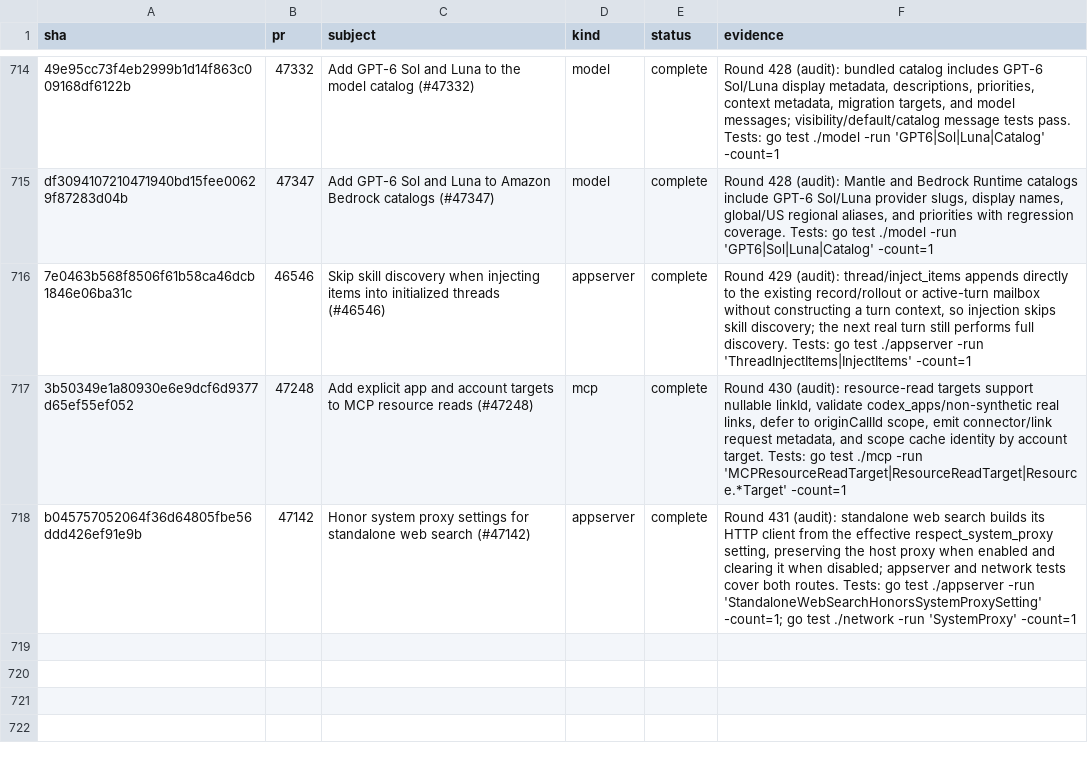
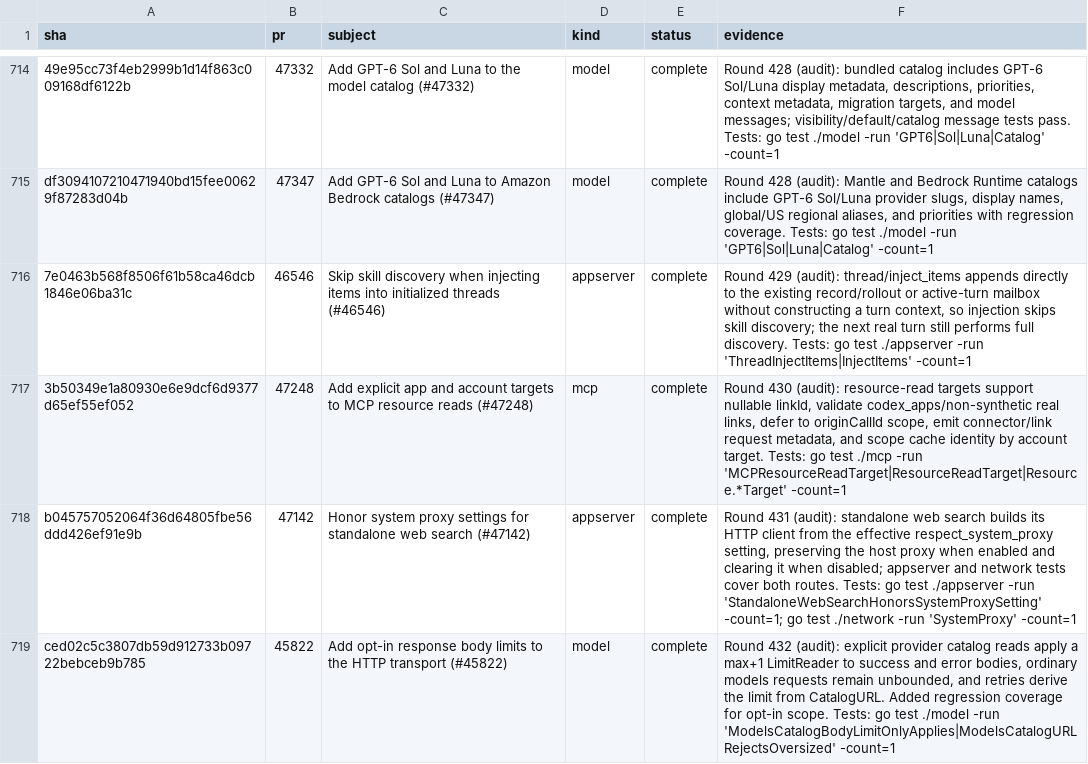
Before and after one commit to jacks001314/codex_go, a TSV file: update/r90_commit_ledger_2026_10_16.tsv, drawn as a sheet; only a part is shown, gaps mark what is left out.

Commit message:
Audit explicit catalog response limit

```diff
--- a/update/r90_commit_ledger_2026_10_16.tsv
+++ b/update/r90_commit_ledger_2026_10_16.tsv
@@ -718 +718,2 @@ df3094107210471940bd15fee00629f87283d04b	47347	Add GPT-6 Sol and Luna to Amazon
 b045757052064f36d64805fbe56ddd426ef91e9b	47142	Honor system proxy settings for standalone web search (#47142)	appserver	complete	Round 431 (audit): standalone web search builds its HTTP client from the effective respect_system_proxy setting, preserving the host proxy when enabled and clearing it when disabled; appserver and network tests cover both routes. Tests: go test ./appserver -run 'StandaloneWebSearchHonorsSystemProxySetting' -count=1; go test ./network -run 'SystemProxy' -count=1
+ced02c5c3807db59d912733b09722bebceb9b785	45822	Add opt-in response body limits to the HTTP transport (#45822)	model	complete	Round 432 (audit): explicit provider catalog reads apply a max+1 LimitReader to success and error bodies, ordinary models requests remain unbounded, and retries derive the limit from CatalogURL. Added regression coverage for opt-in scope. Tests: go test ./model -run 'ModelsCatalogBodyLimitOnlyApplies|ModelsCatalogURLRejectsOversized' -count=1
```
Also changed, not shown: 4 other files.
